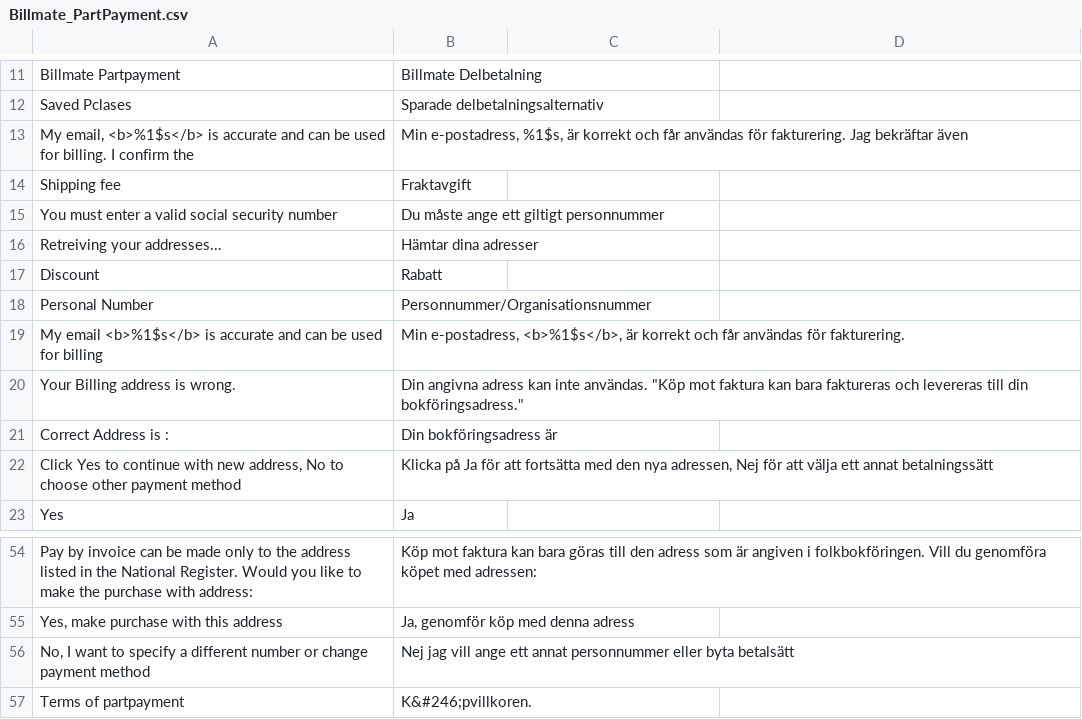
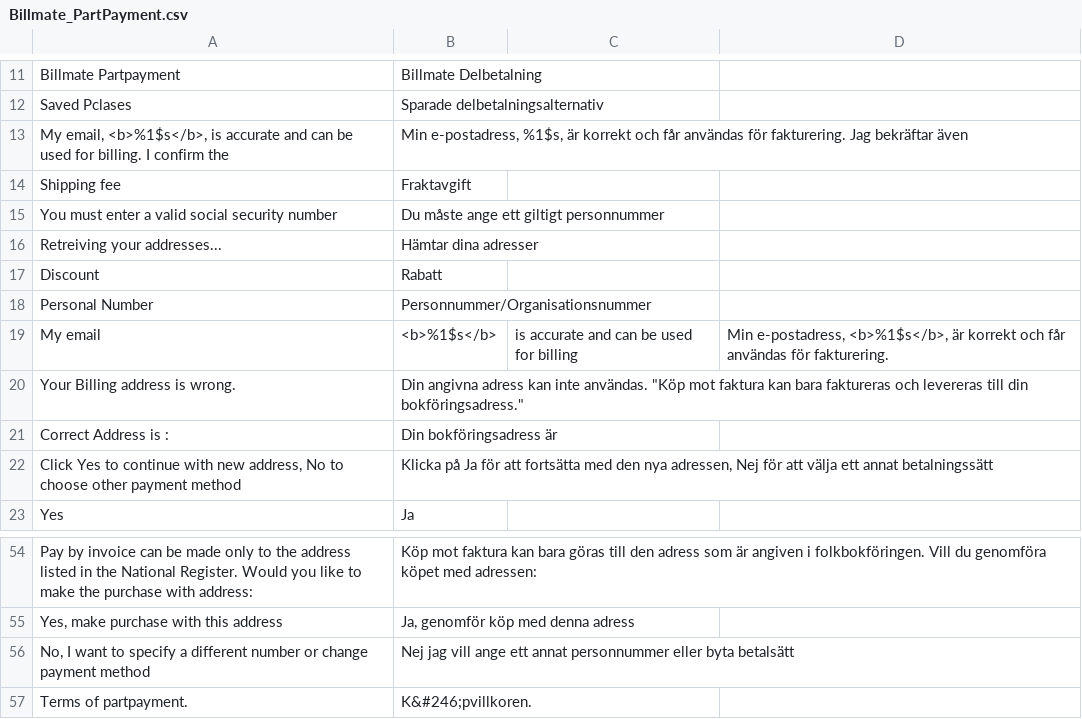
Before and after one commit to Billmate/magento, a CSV file: app/locale/sv_SE/Billmate_PartPayment.csv, drawn as a sheet; only a part is shown, gaps mark what is left out; removed rows and columns are numbered as before the commit, all else as after; the diff names each change by its address in the sheet, - before the commit and + after, or states it on an @@ line.

```diff
--- a/app/locale/sv_SE/Billmate_PartPayment.csv
+++ b/app/locale/sv_SE/Billmate_PartPayment.csv
-A13: My email, <b>%1$s</b> is accurate…
+A13: My email, <b>%1$s</b>, is accurate…
-row 19: My email <b>%1$s</b> is accurate and can be used for billing | Min e-postadress, <b>%1$s</b>, är korrekt och får användas för fakturering.
+row 19: My email | <b>%1$s</b> | is accurate and can be used for billing | Min e-postadress, <b>%1$s</b>, är korrekt och får användas för fakturering.
-A57: Terms of partpayment
+A57: Terms of partpayment.
```
Also changed, not shown: app/locale/sv_SE/Billmate_BillmateInvoice.csv, 2 other files.
